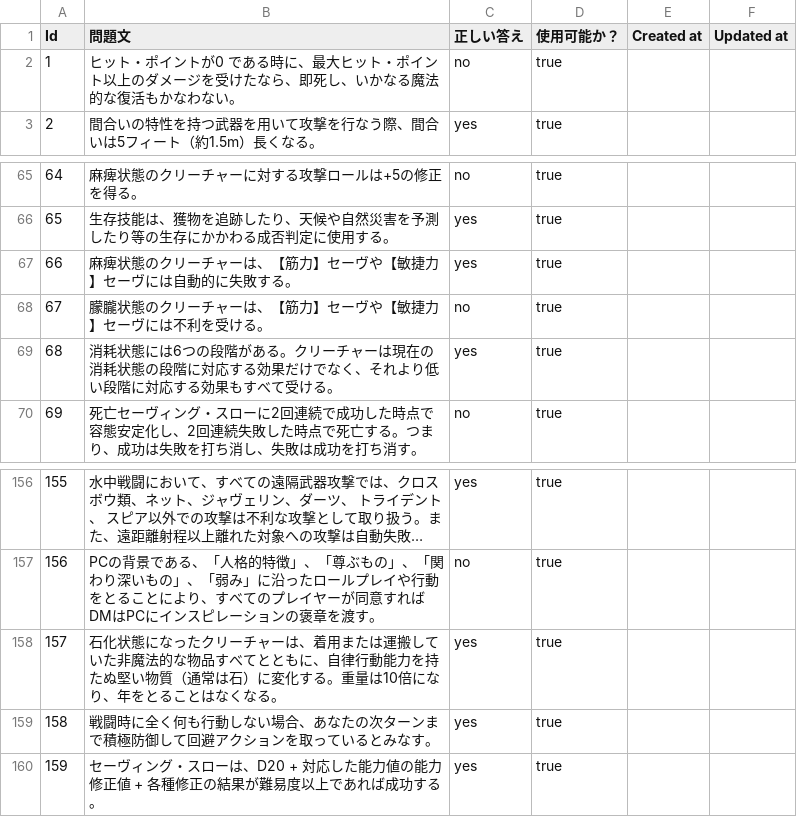
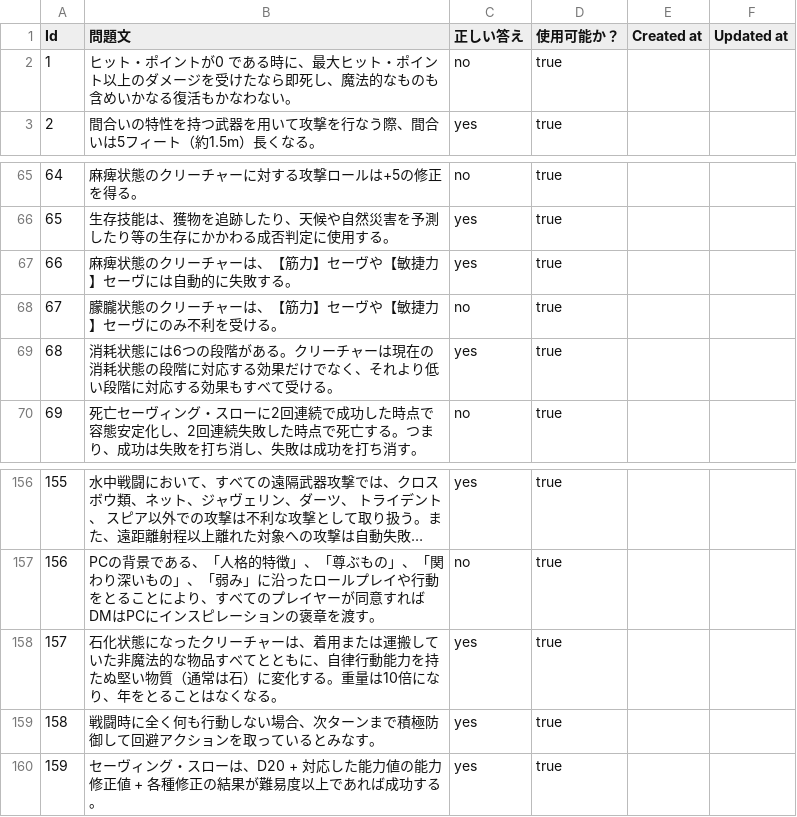
Before and after one commit to pgst/dnd5e_qic, a CSV file: db/examinations.csv, drawn as a sheet; only a part is shown, gaps mark what is left out; long unchanged cells end in ….

```diff
--- a/db/examinations.csv
+++ b/db/examinations.csv
@@ -1,3 +1,3 @@
 Id,問題文,正しい答え,使用可能か？,Created at,Updated at
-1,ヒット・ポイントが0 である時に、最大ヒット・ポイント以上のダメージを受けたなら、即死し、いかなる魔法的な復活もかなわない。,no,true,,
+1,ヒット・ポイントが0 である時に、最大ヒット・ポイント以上のダメージを受けたなら即死し、魔法的なものも含めいかなる復活もかなわない。,no,true,,
 2,間合いの特性を持つ武器を用いて攻撃を行なう際、間合いは5フィート（約1.5m）長くなる。,yes,true,,
@@ -67,3 +67,3 @@ Id,問題文,正しい答え,使用可能か？,Created at,Updated at
 66,麻痺状態のクリーチャーは、【筋力】セーヴや【敏捷力】セーヴには自動的に失敗する。,yes,true,,
-67,朦朧状態のクリーチャーは、【筋力】セーヴや【敏捷力】セーヴには不利を受ける。,no,true,,
+67,朦朧状態のクリーチャーは、【筋力】セーヴや【敏捷力】セーヴにのみ不利を受ける。,no,true,,
 68,消耗状態には6つの段階がある。クリーチャーは現在の消耗状態の段階に対応する効果だけでなく、それより低い段階に対応する効果もすべて受ける。,yes,true,,
@@ -158,3 +158,3 @@ Id,問題文,正しい答え,使用可能か？,Created at,Updated at
 157,石化状態になったクリーチャーは、着用または運搬していた非魔法的な物品すべてとともに、自律行動能力を持たぬ堅い物質（通常は石）に変化する。重量は10倍になり、年をとることはなくなる。,yes,true,,
-158,戦闘時に全く何も行動しない場合、あなたの次ターンまで積極防御して回避アクションを取っているとみなす。,yes,true,,
+158,戦闘時に全く何も行動しない場合、次ターンまで積極防御して回避アクションを取っているとみなす。,yes,true,,
 159,セーヴィング・スローは、D20 + 対応した能力値の能力修正値 + 各種修正の結果が難易度以上であれば成功する。,yes,true,,
```
Also changed, not shown: 4 other files.
